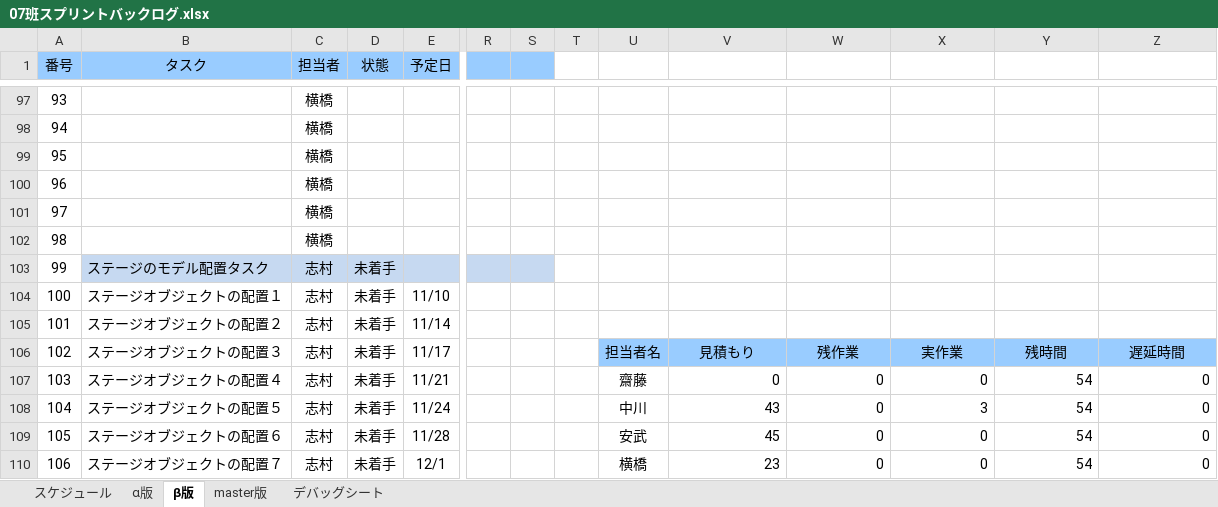
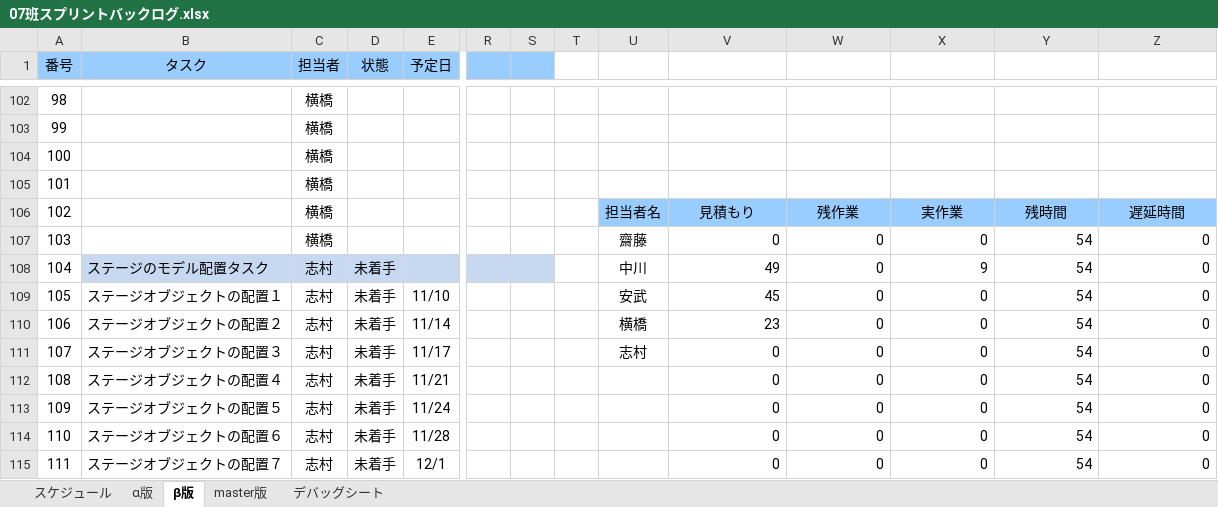
Before and after one commit to H29LatterPeriodTeam07/team07, an Excel workbook: タスク/07班スプリントバックログ.xlsx, sheet β版, drawn as a sheet; only a part is shown, gaps mark what is left out; values as stored, in another font and other column widths than the file's, no borders; charts and pictures and conditional formats not drawn; removed rows and columns are numbered as before the commit, all else as after; rows hold the shown columns only; the diff covers the shown part only; the diff names each change by its address in the sheet, - before the commit and + after, or states it on an @@ line.

Commit message:
バックログ更新

```diff
--- a/タスク/07班スプリントバックログ.xlsx (sheet β版)
+++ b/タスク/07班スプリントバックログ.xlsx (sheet β版)
@@ column A (番号) renumbered between rows 85 and 116 @@
-row 101: 97 |  | 横橋
-row 102: 98 |  | 横橋
+row 106: 102 |  | 横橋 |  |  |  |  |  | 担当者名 | 見積もり | 残作業 | 実作業 | 残時間 | 遅延時間
+row 107: 103 |  | 横橋 |  |  |  |  |  | 齋藤 | 0 | 0 | 0 | 54 | 0
-U108: (empty)
+U108: 中川
-V108: (empty)
+V108: 49
-W108:W110: (empty)
+W108:W110: 0
-X108: (empty)
+X108: 9
-Y108:Y110: (empty)
+Y108:Y110: 54
-Z108:Z110: (empty)
+Z108:Z110: 0
-U109: (empty)
+U109: 安武
-V109: (empty)
+V109: 45
-X109:X110: (empty)
+X109:X110: 0
-U110: (empty)
+U110: 横橋
-V110: (empty)
+V110: 23
-U111: 担当者名
+U111: 志村
-U111:Z111 fill: #99CCFF
+U111:Z111 fill: none
-V111: 見積もり
+V111: 0
-V111:Z111 alignment: center
+V111:Z111 alignment: right
-W111: 残作業
+W111: 0
-X111: 実作業
+X111: 0
-Y111: 残時間
+Y111: 54
-Z111: 遅延時間
+Z111: 0
-U112: 齋藤
+U112: (empty)
-U113: 中川
+U113: (empty)
-V113: 43
+V113: 0
-X113: 3
+X113: 0
-U114: 安武
+U114: (empty)
-V114: 45
+V114: 0
-U115: 横橋
+U115: (empty)
-V115: 23
+V115: 0
```
Also changed, not shown: 11 added rows, 5 removed rows and 16 edited cells elsewhere in this sheet, formulas that keep their value, charts or pictures.
